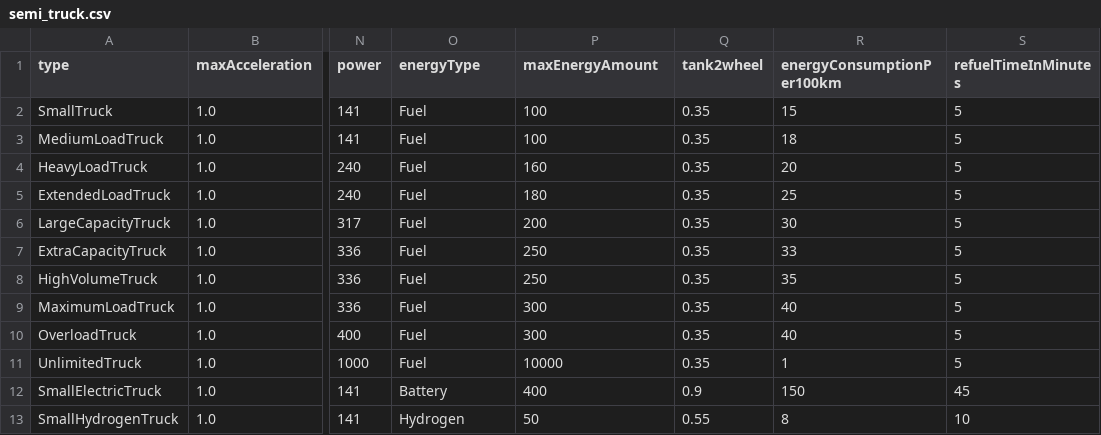
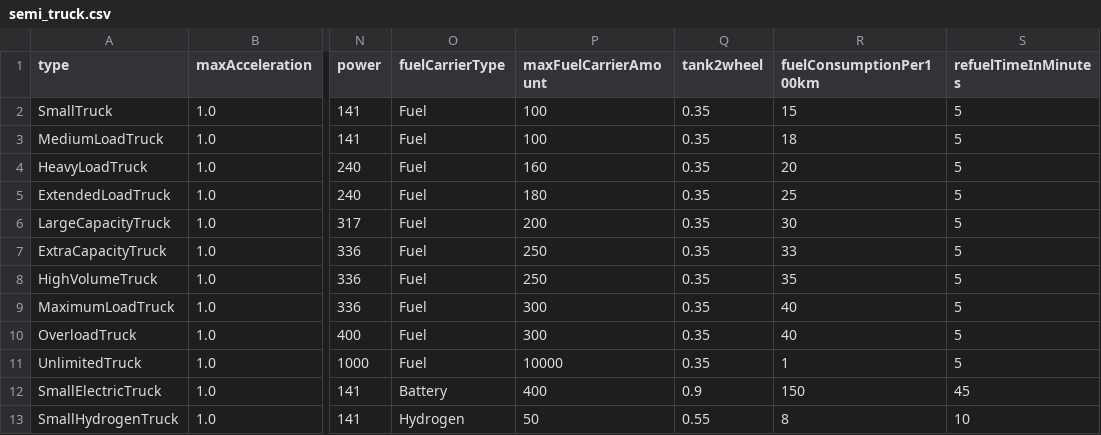
Before and after one commit to MARS-Group-HAW/model-soh, a CSV file: SOHTruckFuelAlternativeBox/resources/semi_truck.csv, drawn as a sheet; only a part is shown, gaps mark what is left out; the diff names each change by its address in the sheet, - before the commit and + after, or states it on an @@ line.

Commit message:
refactor: actually rename  `EnergyCarrier` to `FuelCarrier` across fuel consumption logic
easier to differentiate with energy (J) imo

```diff
--- a/SOHTruckFuelAlternativeBox/resources/semi_truck.csv
+++ b/SOHTruckFuelAlternativeBox/resources/semi_truck.csv
-O1: energyType
+O1: fuelCarrierType
-P1: maxEnergyAmount
+P1: maxFuelCarrierAmount
-R1: energyConsumptionPer100km
+R1: fuelConsumptionPer100km
```
Also changed, not shown: 10 other files.
